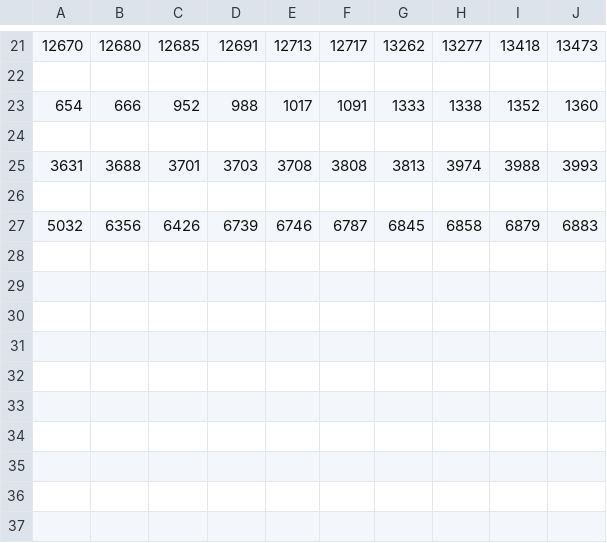
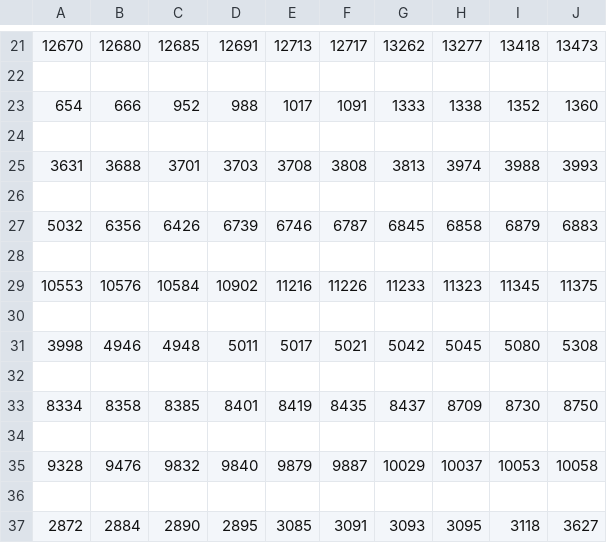
Before and after one commit to JazzLikeFruit/Rush-hour-duo-penotti-, a CSV file: results.csv, drawn as a sheet; only a part is shown, gaps mark what is left out; the diff names each change by its address in the sheet, - before the commit and + after, or states it on an @@ line.

```diff
--- a/results.csv
+++ b/results.csv
+row 28: (empty)
+row 29: 10553 | 10576 | 10584 | 10902 | 11216 | 11226 | 11233 | 11323 | 11345 | 11375
+row 30: (empty)
+row 31: 3998 | 4946 | 4948 | 5011 | 5017 | 5021 | 5042 | 5045 | 5080 | 5308
+row 32: (empty)
+row 33: 8334 | 8358 | 8385 | 8401 | 8419 | 8435 | 8437 | 8709 | 8730 | 8750
+row 34: (empty)
+row 35: 9328 | 9476 | 9832 | 9840 | 9879 | 9887 | 10029 | 10037 | 10053 | 10058
+row 36: (empty)
+row 37: 2872 | 2884 | 2890 | 2895 | 3085 | 3091 | 3093 | 3095 | 3118 | 3627
```
Also changed, not shown: 1 other file.
